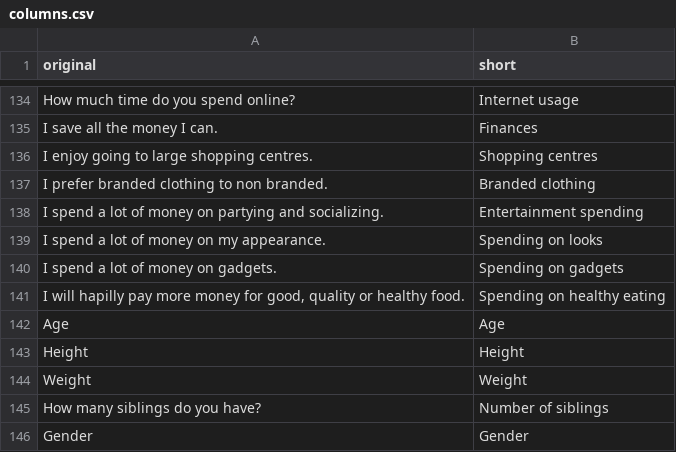
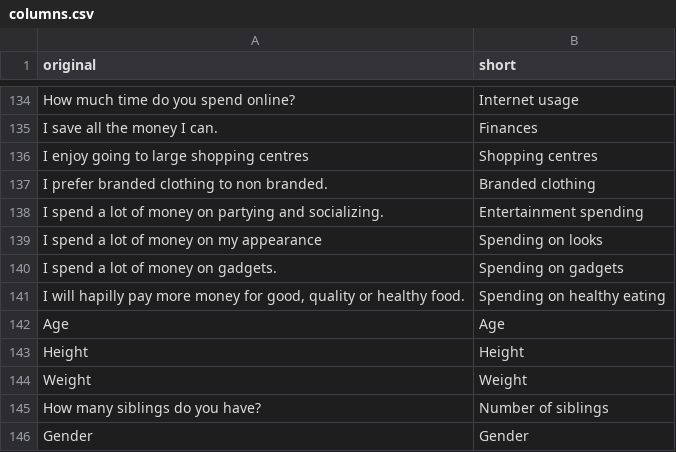
Before and after one commit to vparuthi/music-prediction, a CSV file: resources/columns.csv, drawn as a sheet; only a part is shown, gaps mark what is left out.

```diff
--- a/resources/columns.csv
+++ b/resources/columns.csv
@@ -135,6 +135,6 @@
 "I save all the money I can.","Finances"
-"I enjoy going to large shopping centres.","Shopping centres"
+"I enjoy going to large shopping centres","Shopping centres"
 "I prefer branded clothing to non branded.","Branded clothing"
 "I spend a lot of money on  partying and socializing.","Entertainment spending"
-"I spend a lot of money on my appearance.","Spending on looks"
+"I spend a lot of money on my appearance","Spending on looks"
 "I spend a lot of money on gadgets.","Spending on gadgets"
```
Also changed, not shown: 7 other files.
